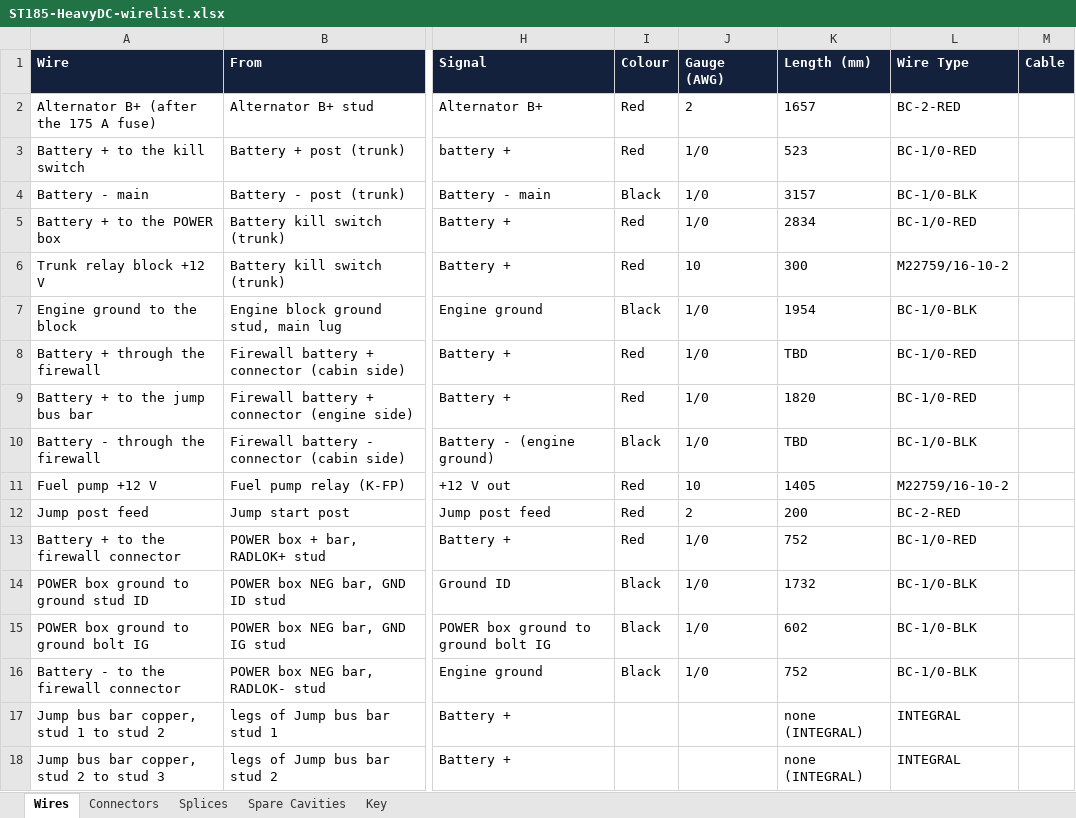
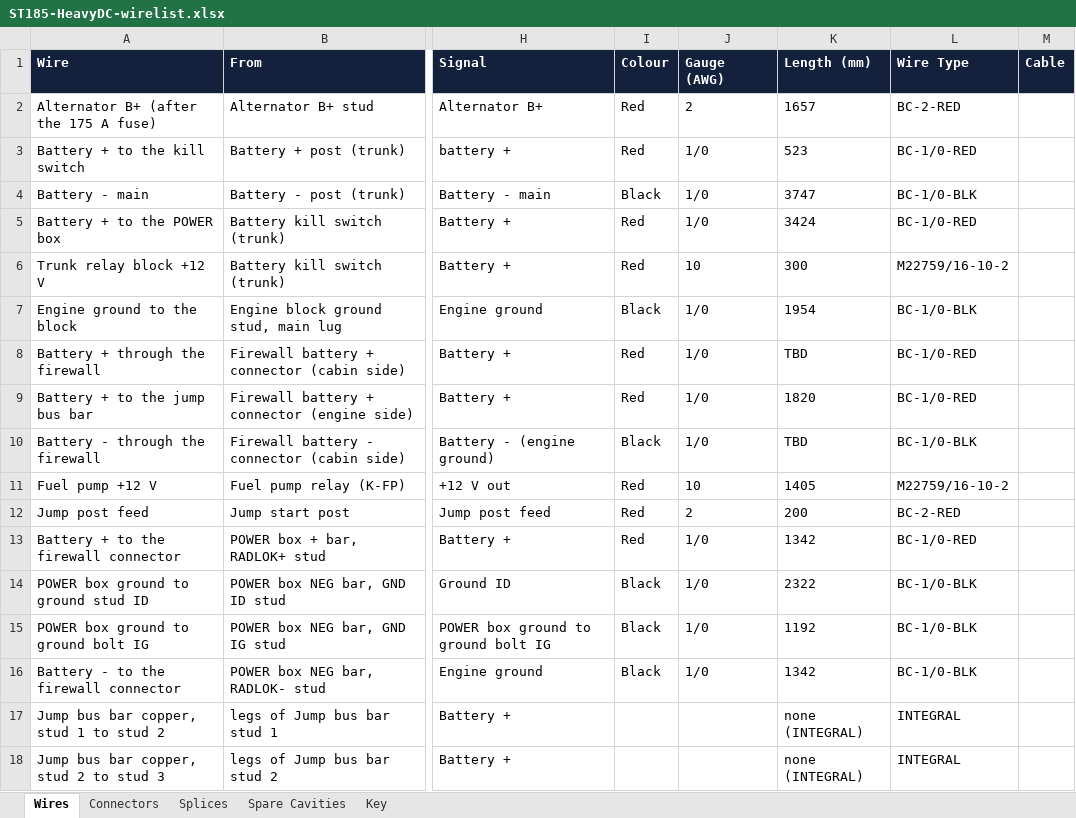
Before and after one commit to living-relation/st185-link-ecu-config, an Excel workbook: docs/harness/wirelists/ST185-HeavyDC-wirelist.xlsx, sheet Wires, drawn as a sheet; only a part is shown, gaps mark what is left out; values as stored, in another font and other column widths than the file's, no borders; the diff names each change by its address in the sheet, - before the commit and + after, or states it on an @@ line.

```diff
--- a/docs/harness/wirelists/ST185-HeavyDC-wirelist.xlsx (sheet Wires)
+++ b/docs/harness/wirelists/ST185-HeavyDC-wirelist.xlsx (sheet Wires)
-K4 (Length (mm)): 3157
+K4 (Length (mm)): 3747
-K5 (Length (mm)): 2834
+K5 (Length (mm)): 3424
-K13 (Length (mm)): 752
+K13 (Length (mm)): 1342
-K14 (Length (mm)): 1732
+K14 (Length (mm)): 2322
-K15 (Length (mm)): 602
+K15 (Length (mm)): 1192
-K16 (Length (mm)): 752
+K16 (Length (mm)): 1342
```
Also changed, not shown: docs/harness/wirelists/ST185-AntiTheft-wirelist.xlsx, docs/harness/wirelists/ST185-RearFuel-wirelist.xlsx, 30 other files.
